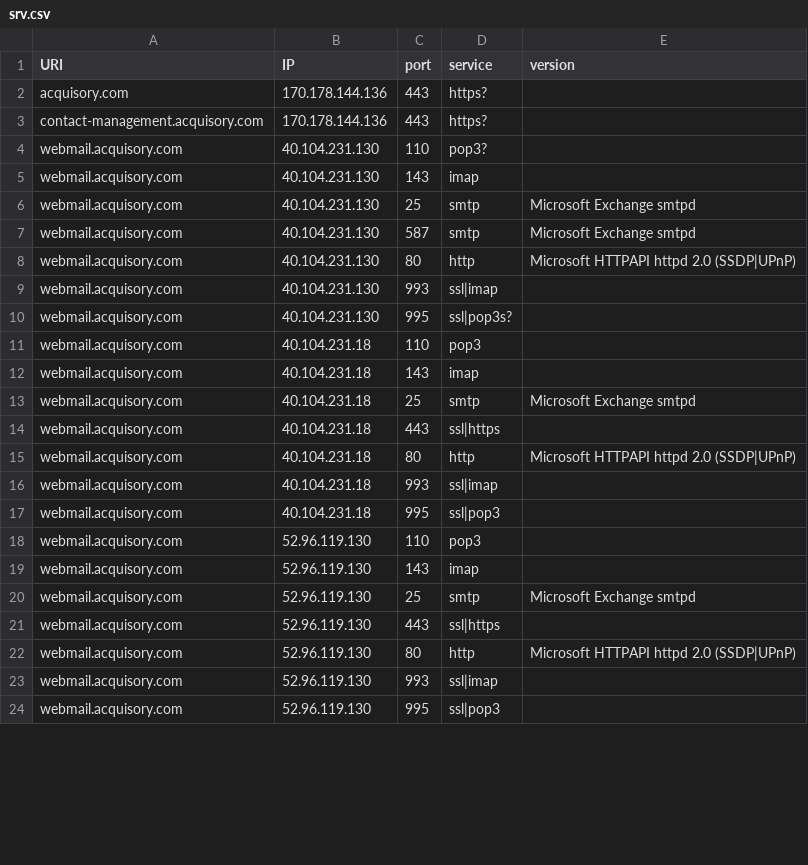
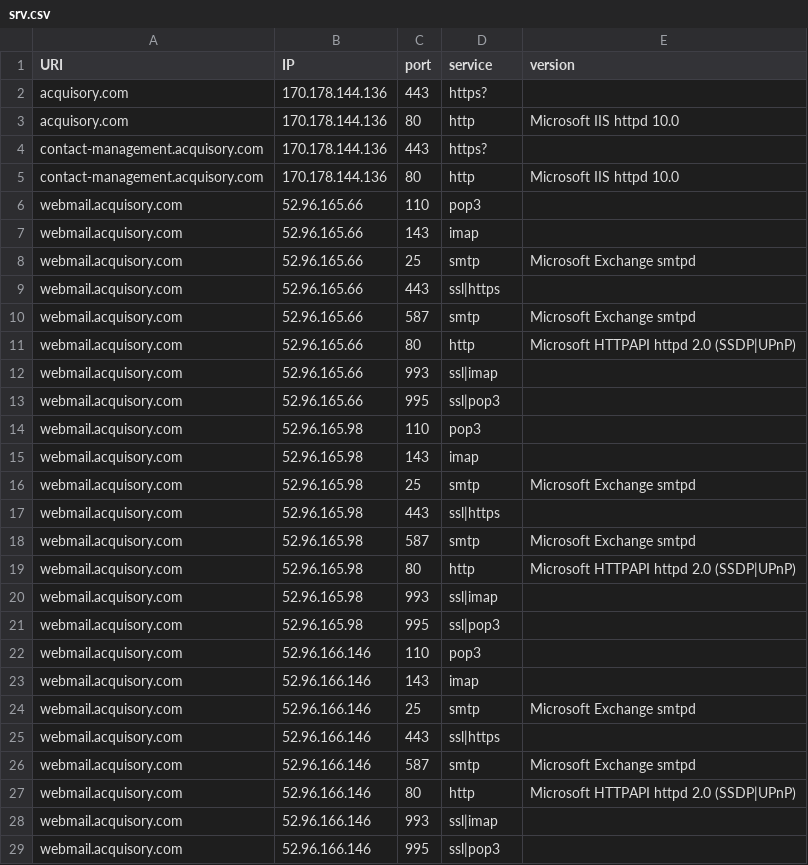
Before and after one commit to ayushmanchhabra/hacking, a CSV file: tools/bugbounty/targets/acquisory.com/srv.csv, drawn as a sheet; only a part is shown; the diff covers the shown part only.

```diff
--- a/tools/bugbounty/targets/acquisory.com/srv.csv
+++ b/tools/bugbounty/targets/acquisory.com/srv.csv
@@ -2,23 +2,28 @@ URI,IP,port,service,version
 acquisory.com,170.178.144.136,443,https?,""
+acquisory.com,170.178.144.136,80,http,"Microsoft IIS httpd 10.0"
 contact-management.acquisory.com,170.178.144.136,443,https?,""
-webmail.acquisory.com,40.104.231.130,110,pop3?,""
-webmail.acquisory.com,40.104.231.130,143,imap,""
-webmail.acquisory.com,40.104.231.130,25,smtp,"Microsoft Exchange smtpd"
-webmail.acquisory.com,40.104.231.130,587,smtp,"Microsoft Exchange smtpd"
-webmail.acquisory.com,40.104.231.130,80,http,"Microsoft HTTPAPI httpd 2.0 (SSDP|UPnP)"
-webmail.acquisory.com,40.104.231.130,993,ssl|imap,""
-webmail.acquisory.com,40.104.231.130,995,ssl|pop3s?,""
-webmail.acquisory.com,40.104.231.18,110,pop3,""
-webmail.acquisory.com,40.104.231.18,143,imap,""
-webmail.acquisory.com,40.104.231.18,25,smtp,"Microsoft Exchange smtpd"
-webmail.acquisory.com,40.104.231.18,443,ssl|https,""
-webmail.acquisory.com,40.104.231.18,80,http,"Microsoft HTTPAPI httpd 2.0 (SSDP|UPnP)"
-webmail.acquisory.com,40.104.231.18,993,ssl|imap,""
-webmail.acquisory.com,40.104.231.18,995,ssl|pop3,""
-webmail.acquisory.com,52.96.119.130,110,pop3,""
-webmail.acquisory.com,52.96.119.130,143,imap,""
-webmail.acquisory.com,52.96.119.130,25,smtp,"Microsoft Exchange smtpd"
-webmail.acquisory.com,52.96.119.130,443,ssl|https,""
-webmail.acquisory.com,52.96.119.130,80,http,"Microsoft HTTPAPI httpd 2.0 (SSDP|UPnP)"
-webmail.acquisory.com,52.96.119.130,993,ssl|imap,""
-webmail.acquisory.com,52.96.119.130,995,ssl|pop3,""
+contact-management.acquisory.com,170.178.144.136,80,http,"Microsoft IIS httpd 10.0"
+webmail.acquisory.com,52.96.165.66,110,pop3,""
+webmail.acquisory.com,52.96.165.66,143,imap,""
+webmail.acquisory.com,52.96.165.66,25,smtp,"Microsoft Exchange smtpd"
+webmail.acquisory.com,52.96.165.66,443,ssl|https,""
+webmail.acquisory.com,52.96.165.66,587,smtp,"Microsoft Exchange smtpd"
+webmail.acquisory.com,52.96.165.66,80,http,"Microsoft HTTPAPI httpd 2.0 (SSDP|UPnP)"
+webmail.acquisory.com,52.96.165.66,993,ssl|imap,""
+webmail.acquisory.com,52.96.165.66,995,ssl|pop3,""
+webmail.acquisory.com,52.96.165.98,110,pop3,""
+webmail.acquisory.com,52.96.165.98,143,imap,""
+webmail.acquisory.com,52.96.165.98,25,smtp,"Microsoft Exchange smtpd"
+webmail.acquisory.com,52.96.165.98,443,ssl|https,""
+webmail.acquisory.com,52.96.165.98,587,smtp,"Microsoft Exchange smtpd"
+webmail.acquisory.com,52.96.165.98,80,http,"Microsoft HTTPAPI httpd 2.0 (SSDP|UPnP)"
+webmail.acquisory.com,52.96.165.98,993,ssl|imap,""
+webmail.acquisory.com,52.96.165.98,995,ssl|pop3,""
+webmail.acquisory.com,52.96.166.146,110,pop3,""
+webmail.acquisory.com,52.96.166.146,143,imap,""
+webmail.acquisory.com,52.96.166.146,25,smtp,"Microsoft Exchange smtpd"
+webmail.acquisory.com,52.96.166.146,443,ssl|https,""
+webmail.acquisory.com,52.96.166.146,587,smtp,"Microsoft Exchange smtpd"
+webmail.acquisory.com,52.96.166.146,80,http,"Microsoft HTTPAPI httpd 2.0 (SSDP|UPnP)"
+webmail.acquisory.com,52.96.166.146,993,ssl|imap,""
+webmail.acquisory.com,52.96.166.146,995,ssl|pop3,""
```
Also changed, not shown: 5 added rows and 35 edited cells elsewhere in this file, tools/bugbounty/targets/acquisory.com/dns.csv, tools/bugbounty/targets/acquisory.com/ipdr.csv, 8 other files.
